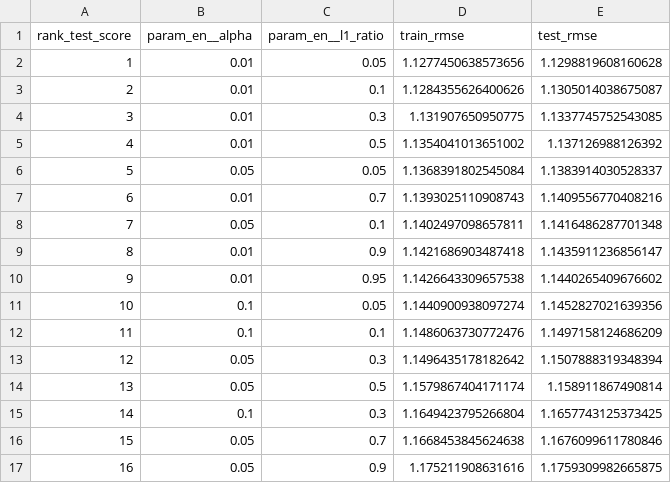
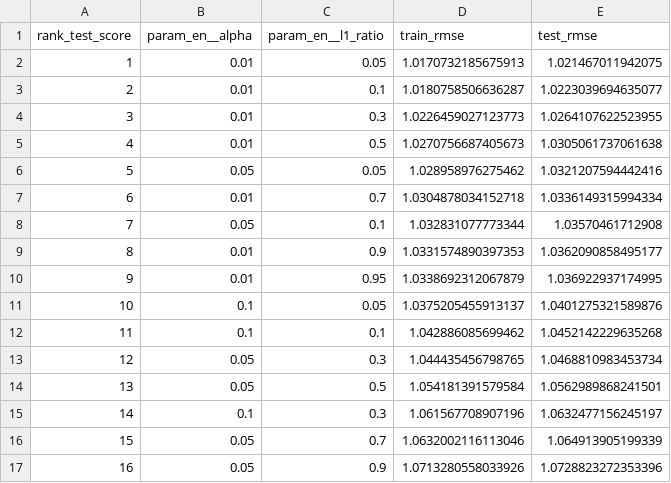
Before and after one commit to Four-Q/Band-gap-predict, a CSV file: SingleModels/ElasticNet/hp_search/dft_hp_results.csv, drawn as a sheet; only a part is shown; the diff covers the shown part only.

```diff
--- a/SingleModels/ElasticNet/hp_search/dft_hp_results.csv
+++ b/SingleModels/ElasticNet/hp_search/dft_hp_results.csv
@@ -1,17 +1,17 @@
 rank_test_score,param_en__alpha,param_en__l1_ratio,train_rmse,test_rmse
-1,0.01,0.05,1.1277450638573656,1.1298819608160628
-2,0.01,0.1,1.1284355626400626,1.1305014038675087
-3,0.01,0.3,1.131907650950775,1.1337745752543085
-4,0.01,0.5,1.1354041013651002,1.137126988126392
-5,0.05,0.05,1.1368391802545084,1.1383914030528337
-6,0.01,0.7,1.1393025110908743,1.1409556770408216
-7,0.05,0.1,1.1402497098657811,1.1416486287701348
-8,0.01,0.9,1.1421686903487418,1.1435911236856147
-9,0.01,0.95,1.1426643309657538,1.1440265409676602
-10,0.1,0.05,1.1440900938097274,1.1452827021639356
-11,0.1,0.1,1.1486063730772476,1.1497158124686209
-12,0.05,0.3,1.1496435178182642,1.1507888319348394
-13,0.05,0.5,1.1579867404171174,1.158911867490814
-14,0.1,0.3,1.1649423795266804,1.1657743125373425
-15,0.05,0.7,1.1668453845624638,1.1676099611780846
-16,0.05,0.9,1.175211908631616,1.1759309982665875
+1,0.01,0.05,1.0170732185675913,1.021467011942075
+2,0.01,0.1,1.0180758506636287,1.0223039694635077
+3,0.01,0.3,1.0226459027123773,1.0264107622523955
+4,0.01,0.5,1.0270756687405673,1.0305061737061638
+5,0.05,0.05,1.028958976275462,1.0321207594442416
+6,0.01,0.7,1.0304878034152718,1.0336149315994334
+7,0.05,0.1,1.032831077773344,1.03570461712908
+8,0.01,0.9,1.0331574890397353,1.0362090858495177
+9,0.01,0.95,1.0338692312067879,1.036922937174995
+10,0.1,0.05,1.0375205455913137,1.0401275321589876
+11,0.1,0.1,1.042886085699462,1.0452142229635268
+12,0.05,0.3,1.044435456798765,1.0468810983453734
+13,0.05,0.5,1.054181391579584,1.0562989868241501
+14,0.1,0.3,1.061567708907196,1.0632477156245197
+15,0.05,0.7,1.0632002116113046,1.064913905199339
+16,0.05,0.9,1.0713280558033926,1.0728823272353396
```
Also changed, not shown: 9 added rows, 9 removed rows and 34 edited cells elsewhere in this file, SingleModels/ElasticNet/hp_search/exp_hp_results.csv, SingleModels/Lasso/hp_search/dft_hp_results.csv, 35 other files.
